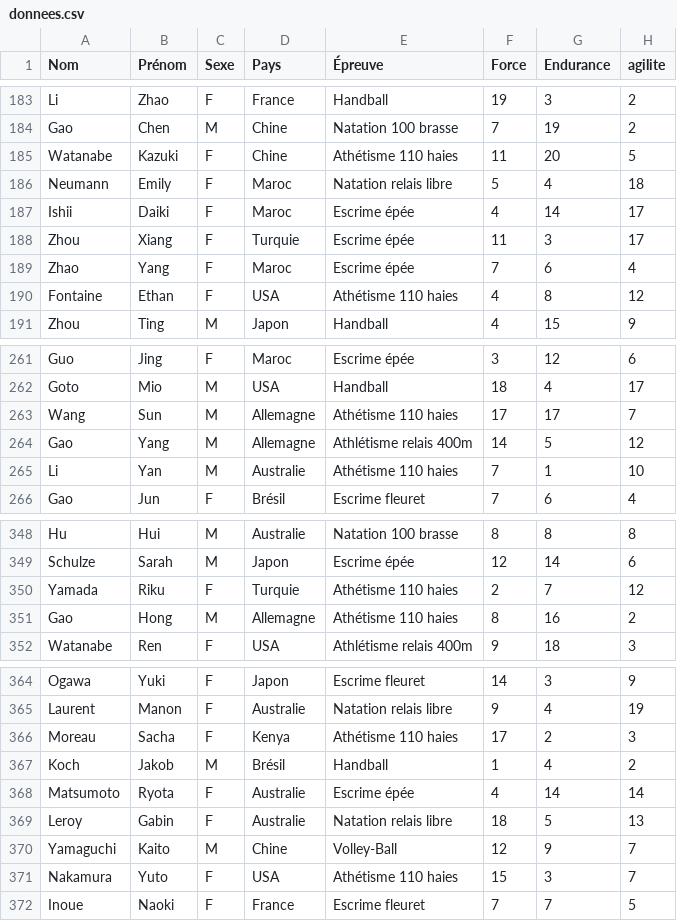
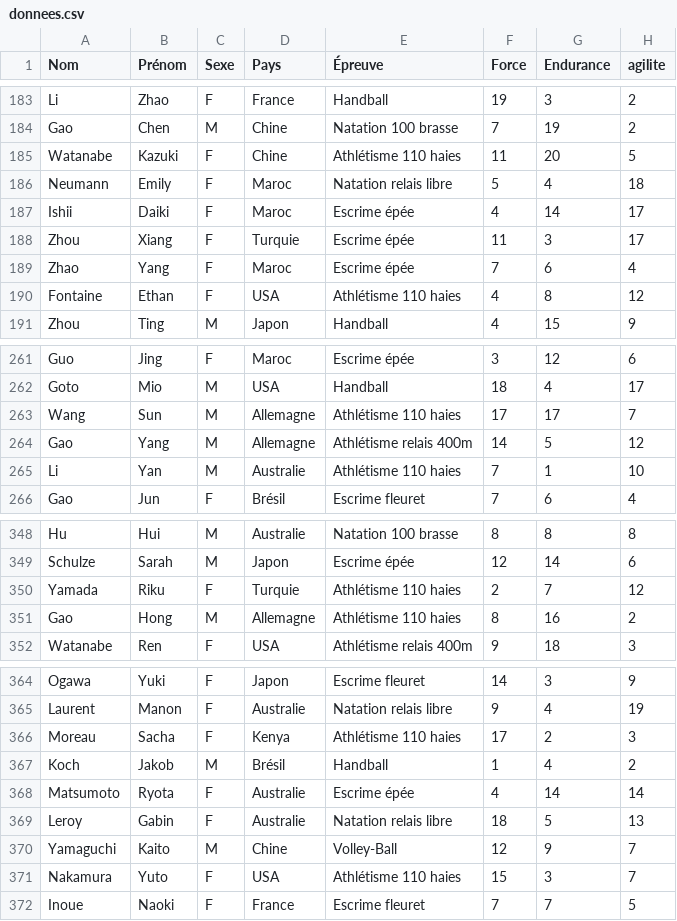
Before and after one commit to RocmaDL/SAE_JAVA_JO, a CSV file: donnees.csv, drawn as a sheet; only a part is shown, gaps mark what is left out; the diff covers the shown part only.

Commit message:
- Correction du fichier csv : Athétisme -> Athlétisme - Modifications du gitignore - Correction de la méthode de chargement des données dans le fichier gcsv.py

```diff
--- a/donnees.csv
+++ b/donnees.csv
@@ -184,3 +184,3 @@ Li,Zhao,F,France,Handball,19,3,2
 Gao,Chen,M,Chine,Natation 100 brasse,7,19,2
-Watanabe,Kazuki,F,Chine,Athétisme 110 haies,11,20,5
+Watanabe,Kazuki,F,Chine,Athlétisme 110 haies,11,20,5
 Neumann,Emily,F,Maroc,Natation relais libre,5,4,18
@@ -189,3 +189,3 @@ Zhou,Xiang,F,Turquie,Escrime épée,11,3,17
 Zhao,Yang,F,Maroc,Escrime épée,7,6,4
-Fontaine,Ethan,F,USA,Athétisme 110 haies,4,8,12
+Fontaine,Ethan,F,USA,Athlétisme 110 haies,4,8,12
 Zhou,Ting,M,Japon,Handball,4,15,9
@@ -262,5 +262,5 @@ Guo,Jing,F,Maroc,Escrime épée,3,12,6
 Goto,Mio,M,USA,Handball,18,4,17
-Wang,Sun,M,Allemagne,Athétisme 110 haies,17,17,7
+Wang,Sun,M,Allemagne,Athlétisme 110 haies,17,17,7
 Gao,Yang,M,Allemagne,Athlétisme relais 400m,14,5,12
-Li,Yan,M,Australie,Athétisme 110 haies,7,1,10
+Li,Yan,M,Australie,Athlétisme 110 haies,7,1,10
 Gao,Jun,F,Brésil,Escrime fleuret,7,6,4
@@ -349,4 +349,4 @@ Hu,Hui,M,Australie,Natation 100 brasse,8,8,8
 Schulze,Sarah,M,Japon,Escrime épée,12,14,6
-Yamada,Riku,F,Turquie,Athétisme 110 haies,2,7,12
-Gao,Hong,M,Allemagne,Athétisme 110 haies,8,16,2
+Yamada,Riku,F,Turquie,Athlétisme 110 haies,2,7,12
+Gao,Hong,M,Allemagne,Athlétisme 110 haies,8,16,2
 Watanabe,Ren,F,USA,Athlétisme relais 400m,9,18,3
@@ -365,3 +365,3 @@ Ogawa,Yuki,F,Japon,Escrime fleuret,14,3,9
 Laurent,Manon,F,Australie,Natation relais libre,9,4,19
-Moreau,Sacha,F,Kenya,Athétisme 110 haies,17,2,3
+Moreau,Sacha,F,Kenya,Athlétisme 110 haies,17,2,3
 Koch,Jakob,M,Brésil,Handball,1,4,2
@@ -370,3 +370,3 @@ Leroy,Gabin,F,Australie,Natation relais libre,18,5,13
 Yamaguchi,Kaito,M,Chine,Volley-Ball,12,9,7
-Nakamura,Yuto,F,USA,Athétisme 110 haies,15,3,7
+Nakamura,Yuto,F,USA,Athlétisme 110 haies,15,3,7
 Inoue,Naoki,F,France,Escrime fleuret,7,7,5
```
Also changed, not shown: 35 edited cells elsewhere in this file, 4 other files.
